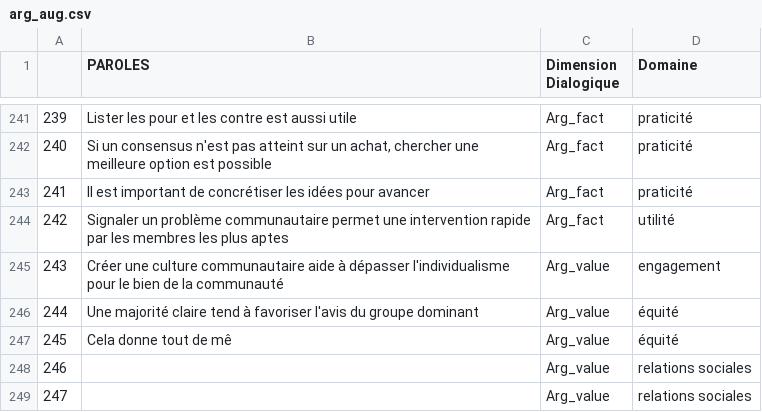
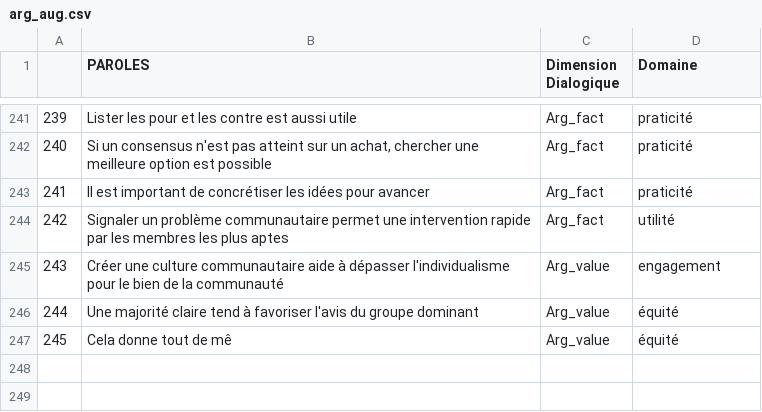
Before and after one commit to Hookander/Argument-detection, a CSV file: docs/csv/arg_aug.csv, drawn as a sheet; only a part is shown, gaps mark what is left out; the diff names each change by its address in the sheet, - before the commit and + after, or states it on an @@ line.

```diff
--- a/docs/csv/arg_aug.csv
+++ b/docs/csv/arg_aug.csv
-row 248: 246 |  | Arg_value | relations sociales
-row 249: 247 |  | Arg_value | relations sociales
```
Also changed, not shown: 7 other files.
